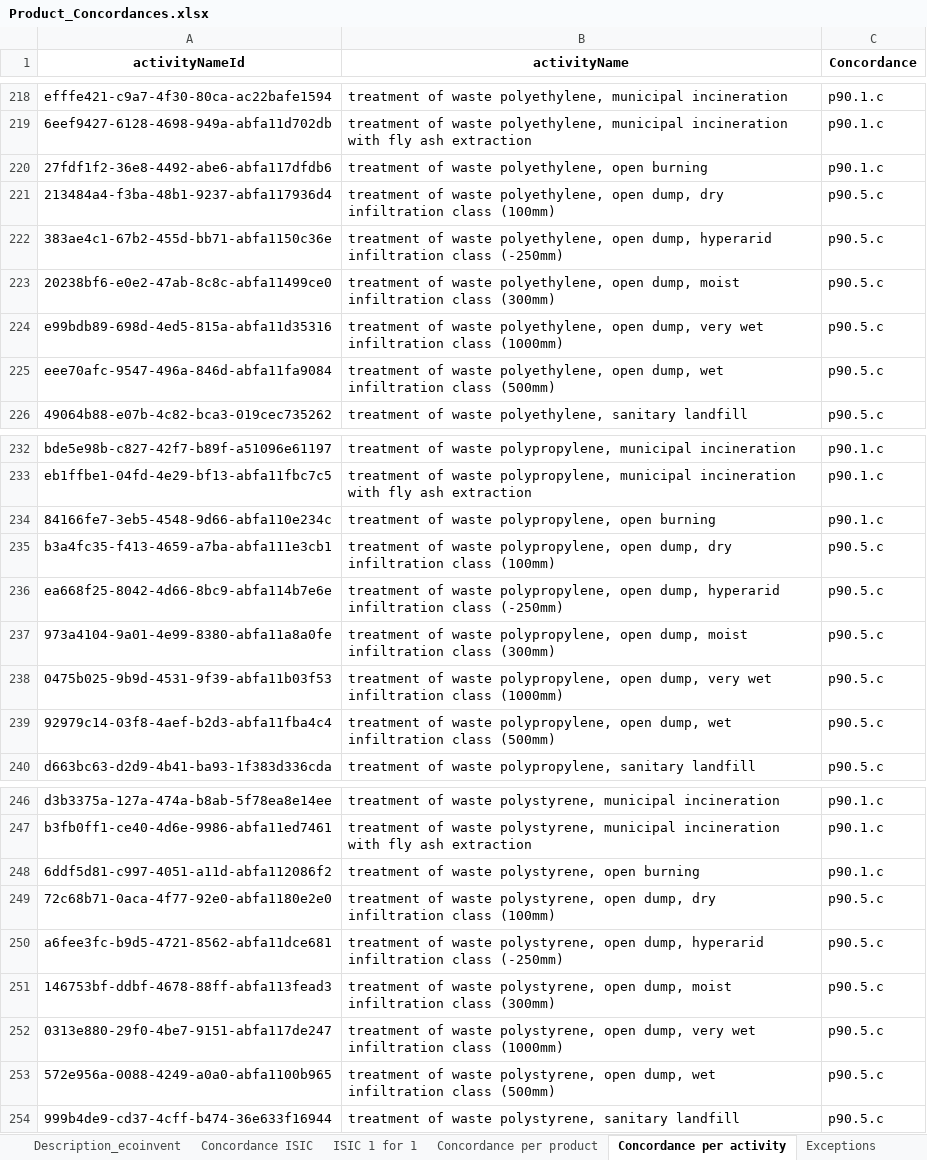
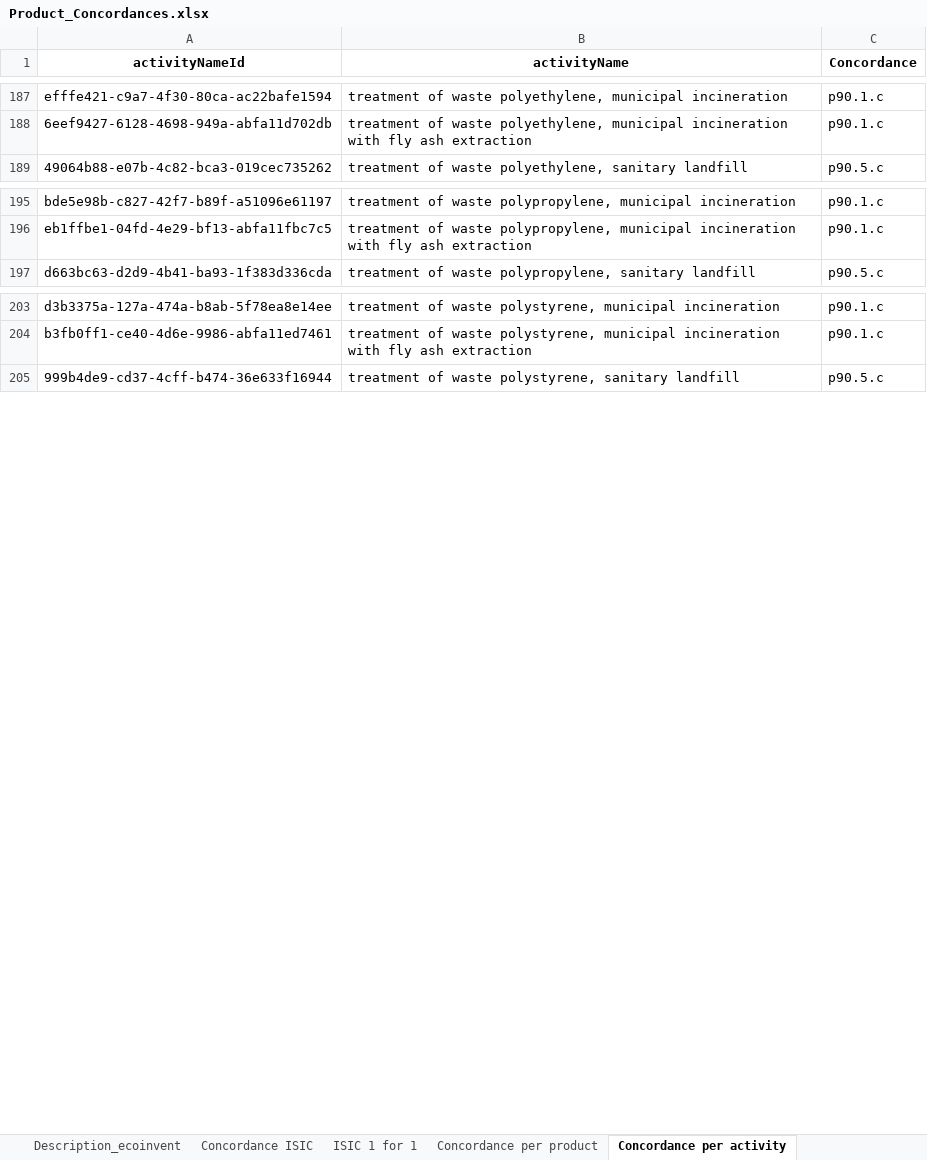
Before and after one commit to MaximeAgez/pylcaio, an Excel workbook: src/Data/eco3.5_exio3/Product_Concordances.xlsx, sheet Concordance per activity, drawn as a sheet; only a part is shown, gaps mark what is left out; values as stored, in another font and other column widths than the file's, no borders; the diff covers the shown part only; the diff names each change by its address in the sheet, - before the commit and + after, or states it on an @@ line.

```diff
--- a/src/Data/eco3.5_exio3/Product_Concordances.xlsx (sheet Concordance per activity)
+++ b/src/Data/eco3.5_exio3/Product_Concordances.xlsx (sheet Concordance per activity)
-sheet tab: Exceptions
-row 220: 27fdf1f2-36e8-4492-abe6-abfa117dfdb6 | treatment of waste polyethylene, open burning | p90.1.c
-row 221: 213484a4-f3ba-48b1-9237-abfa117936d4 | treatment of waste polyethylene, open dump, dry infiltration class (100mm) | p90.5.c
-row 222: 383ae4c1-67b2-455d-bb71-abfa1150c36e | treatment of waste polyethylene, open dump, hyperarid infiltration class (-250mm) | p90.5.c
-row 223: 20238bf6-e0e2-47ab-8c8c-abfa11499ce0 | treatment of waste polyethylene, open dump, moist infiltration class (300mm) | p90.5.c
-row 224: e99bdb89-698d-4ed5-815a-abfa11d35316 | treatment of waste polyethylene, open dump, very wet infiltration class (1000mm) | p90.5.c
-row 225: eee70afc-9547-496a-846d-abfa11fa9084 | treatment of waste polyethylene, open dump, wet infiltration class (500mm) | p90.5.c
-row 234: 84166fe7-3eb5-4548-9d66-abfa110e234c | treatment of waste polypropylene, open burning | p90.1.c
-row 235: b3a4fc35-f413-4659-a7ba-abfa111e3cb1 | treatment of waste polypropylene, open dump, dry infiltration class (100mm) | p90.5.c
-row 236: ea668f25-8042-4d66-8bc9-abfa114b7e6e | treatment of waste polypropylene, open dump, hyperarid infiltration class (-250mm) | p90.5.c
-row 237: 973a4104-9a01-4e99-8380-abfa11a8a0fe | treatment of waste polypropylene, open dump, moist infiltration class (300mm) | p90.5.c
-row 238: 0475b025-9b9d-4531-9f39-abfa11b03f53 | treatment of waste polypropylene, open dump, very wet infiltration class (1000mm) | p90.5.c
-row 239: 92979c14-03f8-4aef-b2d3-abfa11fba4c4 | treatment of waste polypropylene, open dump, wet infiltration class (500mm) | p90.5.c
-row 248: 6ddf5d81-c997-4051-a11d-abfa112086f2 | treatment of waste polystyrene, open burning | p90.1.c
-row 249: 72c68b71-0aca-4f77-92e0-abfa1180e2e0 | treatment of waste polystyrene, open dump, dry infiltration class (100mm) | p90.5.c
-row 250: a6fee3fc-b9d5-4721-8562-abfa11dce681 | treatment of waste polystyrene, open dump, hyperarid infiltration class (-250mm) | p90.5.c
-row 251: 146753bf-ddbf-4678-88ff-abfa113fead3 | treatment of waste polystyrene, open dump, moist infiltration class (300mm) | p90.5.c
-row 252: 0313e880-29f0-4be7-9151-abfa117de247 | treatment of waste polystyrene, open dump, very wet infiltration class (1000mm) | p90.5.c
-row 253: 572e956a-0088-4249-a0a0-abfa1100b965 | treatment of waste polystyrene, open dump, wet infiltration class (500mm) | p90.5.c
```
Also changed, not shown: 49 removed rows and 12 edited cells elsewhere in this sheet, sheet Concordance per product, charts or pictures.
